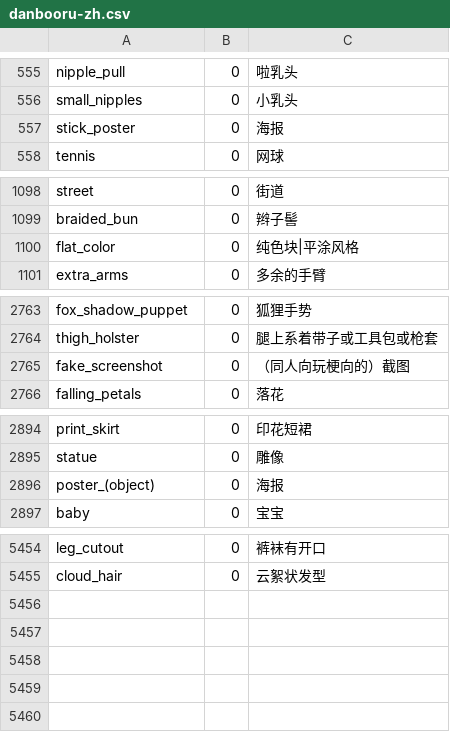
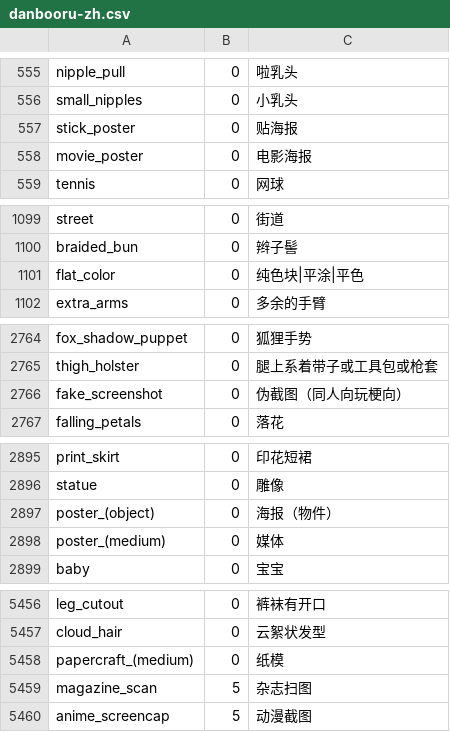
Before and after one commit to liggest/stable-diffusion-webui-localization, a CSV file: tags/danbooru-zh.csv, drawn as a sheet; only a part is shown, gaps mark what is left out; the diff covers the shown part only.

```diff
--- a/tags/danbooru-zh.csv
+++ b/tags/danbooru-zh.csv
@@ -556,3 +556,4 @@ nipple_pull,0,"啦乳头"
 small_nipples,0,"小乳头"
-stick_poster,0,"海报"
+stick_poster,0,"贴海报"
+movie_poster,0,"电影海报"
 tennis,0,"网球"
@@ -1099,3 +1100,3 @@ street,0,"街道"
 braided_bun,0,"辫子髻"
-flat_color,0,"纯色块|平涂风格"
+flat_color,0,"纯色块|平涂|平色"
 extra_arms,0,"多余的手臂"
@@ -2764,3 +2765,3 @@ fox_shadow_puppet,0,"狐狸手势"
 thigh_holster,0,"腿上系着带子或工具包或枪套"
-fake_screenshot,0,"（同人向玩梗向的）截图"
+fake_screenshot,0,"伪截图（同人向玩梗向）"
 falling_petals,0,"落花"
@@ -2895,3 +2896,4 @@ print_skirt,0,"印花短裙"
 statue,0,"雕像"
-poster_(object),0,"海报"
+poster_(object),0,"海报（物件）"
+poster_(medium),0,"媒体"
 baby,0,"宝宝"
@@ -5455 +5457,4 @@ leg_cutout,0,"裤袜有开口"
 cloud_hair,0,"云絮状发型"
+papercraft_(medium),0,"纸模"
+magazine_scan,5,"杂志扫图"
+anime_screencap,5,"动漫截图"
```
Also changed, not shown: 1 edited cell elsewhere in this file, 1 other file.
